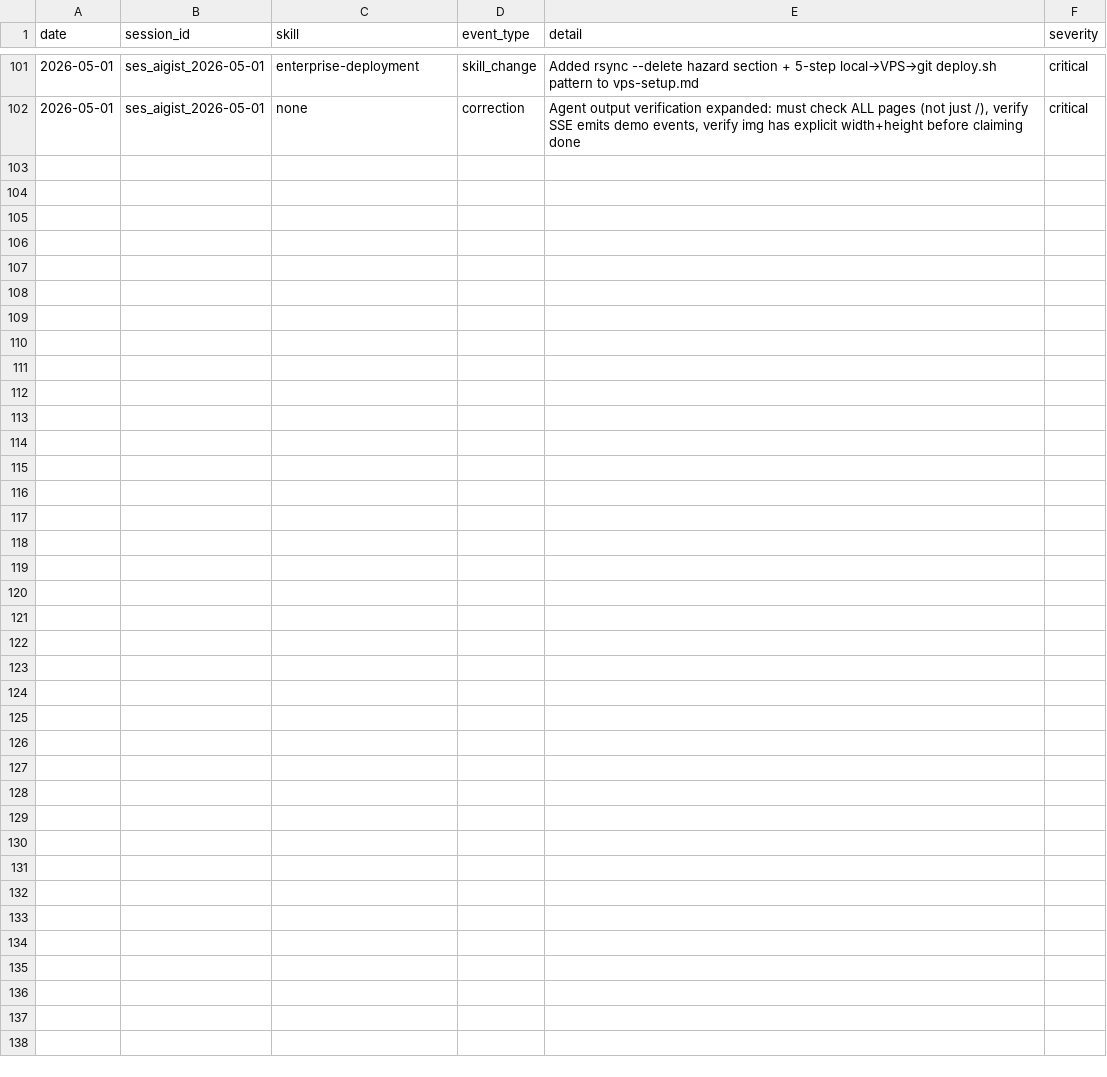
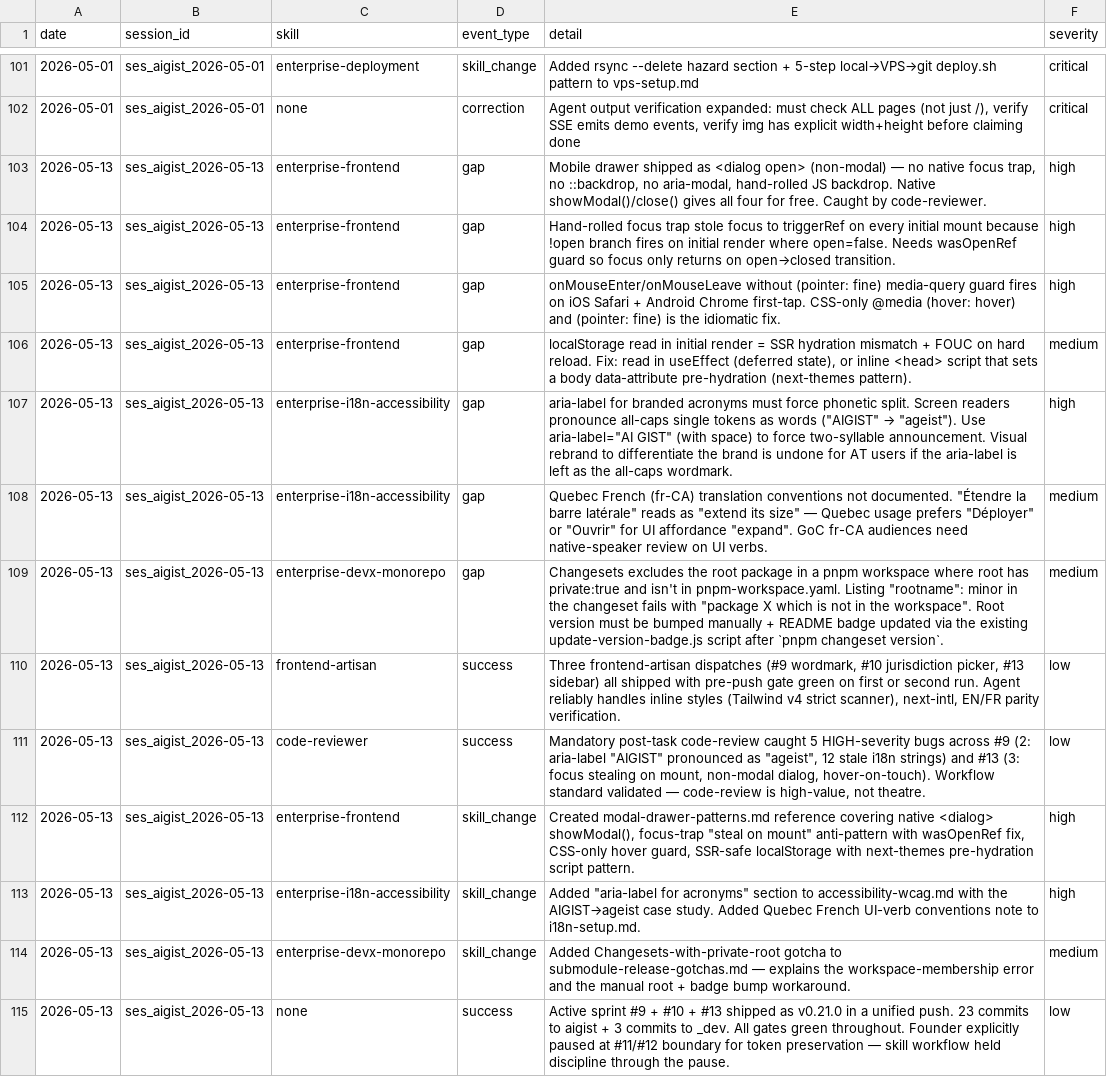
Before and after one commit to cukeric/skills, a TSV file: skill-performance.tsv, drawn as a sheet; only a part is shown, gaps mark what is left out; the diff names each change by its address in the sheet, - before the commit and + after, or states it on an @@ line.

```diff
--- a/skill-performance.tsv
+++ b/skill-performance.tsv
+row 103: 2026-05-13 | ses_aigist_2026-05-13 | enterprise-frontend | gap | Mobile drawer shipped as <dialog open> (non-modal) — no native focus trap, no ::backdrop, no aria-modal, hand-rolled JS backdrop. Native showModal()/close() gives all four for free. Caught by code-reviewer. | high
+row 104: 2026-05-13 | ses_aigist_2026-05-13 | enterprise-frontend | gap | Hand-rolled focus trap stole focus to triggerRef on every initial mount because !open branch fires on initial render where open=false. Needs wasOpenRef guard so focus only returns on open→closed transition. | high
+row 105: 2026-05-13 | ses_aigist_2026-05-13 | enterprise-frontend | gap | onMouseEnter/onMouseLeave without (pointer: fine) media-query guard fires on iOS Safari + Android Chrome first-tap. CSS-only @media (hover: hover) and (pointer: fine) is the idiomatic fix. | high
+row 106: 2026-05-13 | ses_aigist_2026-05-13 | enterprise-frontend | gap | localStorage read in initial render = SSR hydration mismatch + FOUC on hard reload. Fix: read in useEffect (deferred state), or inline <head> script that sets a body data-attribute pre-hydration (next-themes pattern). | medium
+row 107: 2026-05-13 | ses_aigist_2026-05-13 | enterprise-i18n-accessibility | gap | aria-label for branded acronyms must force phonetic split. Screen readers pronounce all-caps single tokens as words ("AIGIST" → "ageist"). Use aria-label="AI GIST" (with space) to force two-syllable announcement. Visual rebrand to differentiate the brand is undone for AT users if the aria-label is left as the all-caps wordmark. | high
+row 108: 2026-05-13 | ses_aigist_2026-05-13 | enterprise-i18n-accessibility | gap | Quebec French (fr-CA) translation conventions not documented. "Étendre la barre latérale" reads as "extend its size" — Quebec usage prefers "Déployer" or "Ouvrir" for UI affordance "expand". GoC fr-CA audiences need native-speaker review on UI verbs. | medium
+row 109: 2026-05-13 | ses_aigist_2026-05-13 | enterprise-devx-monorepo | gap | Changesets excludes the root package in a pnpm workspace where root has private:true and isn't in pnpm-workspace.yaml. Listing "rootname": minor in the changeset fails with "package X which is not in the workspace". Root version must be bumped manually + README badge updated via the existing update-version-badge.js script after `pnpm changeset version`. | medium
+row 110: 2026-05-13 | ses_aigist_2026-05-13 | frontend-artisan | success | Three frontend-artisan dispatches (#9 wordmark, #10 jurisdiction picker, #13 sidebar) all shipped with pre-push gate green on first or second run. Agent reliably handles inline styles (Tailwind v4 strict scanner), next-intl, EN/FR parity verification. | low
+row 111: 2026-05-13 | ses_aigist_2026-05-13 | code-reviewer | success | Mandatory post-task code-review caught 5 HIGH-severity bugs across #9 (2: aria-label "AIGIST" pronounced as "ageist", 12 stale i18n strings) and #13 (3: focus stealing on mount, non-modal dialog, hover-on-touch). Workflow standard validated — code-review is high-value, not theatre. | low
+row 112: 2026-05-13 | ses_aigist_2026-05-13 | enterprise-frontend | skill_change | Created modal-drawer-patterns.md reference covering native <dialog> showModal(), focus-trap "steal on mount" anti-pattern with wasOpenRef fix, CSS-only hover guard, SSR-safe localStorage with next-themes pre-hydration script pattern. | high
+row 113: 2026-05-13 | ses_aigist_2026-05-13 | enterprise-i18n-accessibility | skill_change | Added "aria-label for acronyms" section to accessibility-wcag.md with the AIGIST→ageist case study. Added Quebec French UI-verb conventions note to i18n-setup.md. | high
+row 114: 2026-05-13 | ses_aigist_2026-05-13 | enterprise-devx-monorepo | skill_change | Added Changesets-with-private-root gotcha to submodule-release-gotchas.md — explains the workspace-membership error and the manual root + badge bump workaround. | medium
+row 115: 2026-05-13 | ses_aigist_2026-05-13 | none | success | Active sprint #9 + #10 + #13 shipped as v0.21.0 in a unified push. 23 commits to aigist + 3 commits to _dev. All gates green throughout. Founder explicitly paused at #11/#12 boundary for token preservation — skill workflow held discipline through the pause. | low
```
Also changed, not shown: 4 other files.
